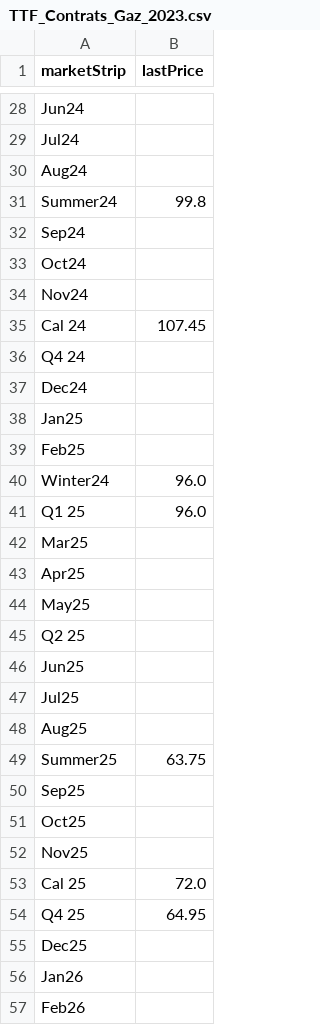
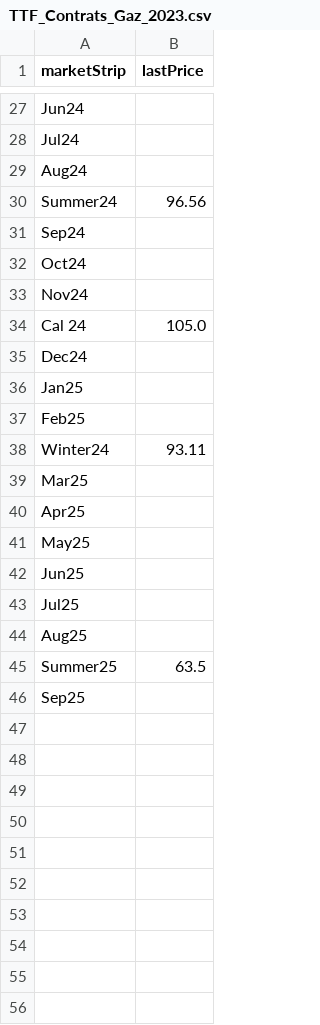
Before and after one commit to amcaw/energizor, a CSV file: TTF_Contrats_Gaz_2023.csv, drawn as a sheet; only a part is shown, gaps mark what is left out; the diff covers the shown part only.

```diff
--- a/TTF_Contrats_Gaz_2023.csv
+++ b/TTF_Contrats_Gaz_2023.csv
@@ -30,3 +29,3 @@ Jul24,
 Aug24,
-Summer24,99.8
+Summer24,96.56
 Sep24,
@@ -34,4 +33,3 @@ Oct24,
 Nov24,
-Cal 24,107.45
-Q4 24,
+Cal 24,105.0
 Dec24,
@@ -39,4 +37,3 @@ Jan25,
 Feb25,
-Winter24,96.0
-Q1 25,96.0
+Winter24,93.11
 Mar25,
@@ -44,3 +41,2 @@ Apr25,
 May25,
-Q2 25,
 Jun25,
@@ -48,10 +44,3 @@ Jul25,
 Aug25,
-Summer25,63.75
+Summer25,63.5
 Sep25,
-Oct25,
-Nov25,
-Cal 25,72.0
-Q4 25,64.95
-Dec25,
-Jan26,
-Feb26,
```
Also changed, not shown: 40 removed rows and 22 edited cells elsewhere in this file.
